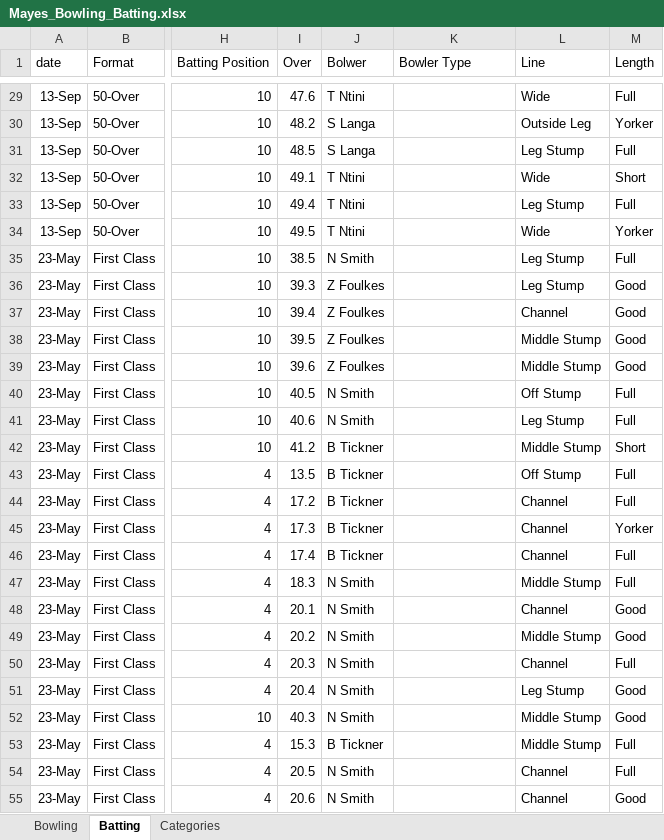
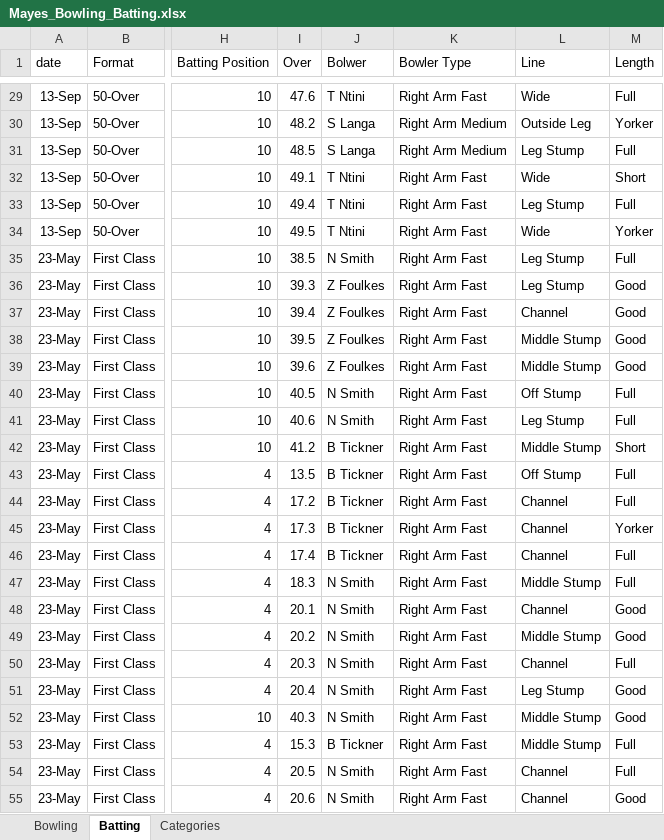
Before and after one commit to deanosmudgedyer/cricket-performance-analytics, an Excel workbook: backend/data/raw/Mayes_Bowling_Batting.xlsx, sheet Batting, drawn as a sheet; only a part is shown, gaps mark what is left out; values as stored, in another font and other column widths than the file's, no borders; the diff covers the shown part only; the diff names each change by its address in the sheet, - before the commit and + after, or states it on an @@ line.

```diff
--- a/backend/data/raw/Mayes_Bowling_Batting.xlsx (sheet Batting)
+++ b/backend/data/raw/Mayes_Bowling_Batting.xlsx (sheet Batting)
-K29 (Bowler Type): (empty)
+K29 (Bowler Type): Right Arm Fast
-K30:K31 (Bowler Type): (empty)
+K30:K31 (Bowler Type): Right Arm Medium
-K32:K55 (Bowler Type): (empty)
+K32:K55 (Bowler Type): Right Arm Fast
```
Also changed, not shown: 67 edited cells elsewhere in this sheet.
